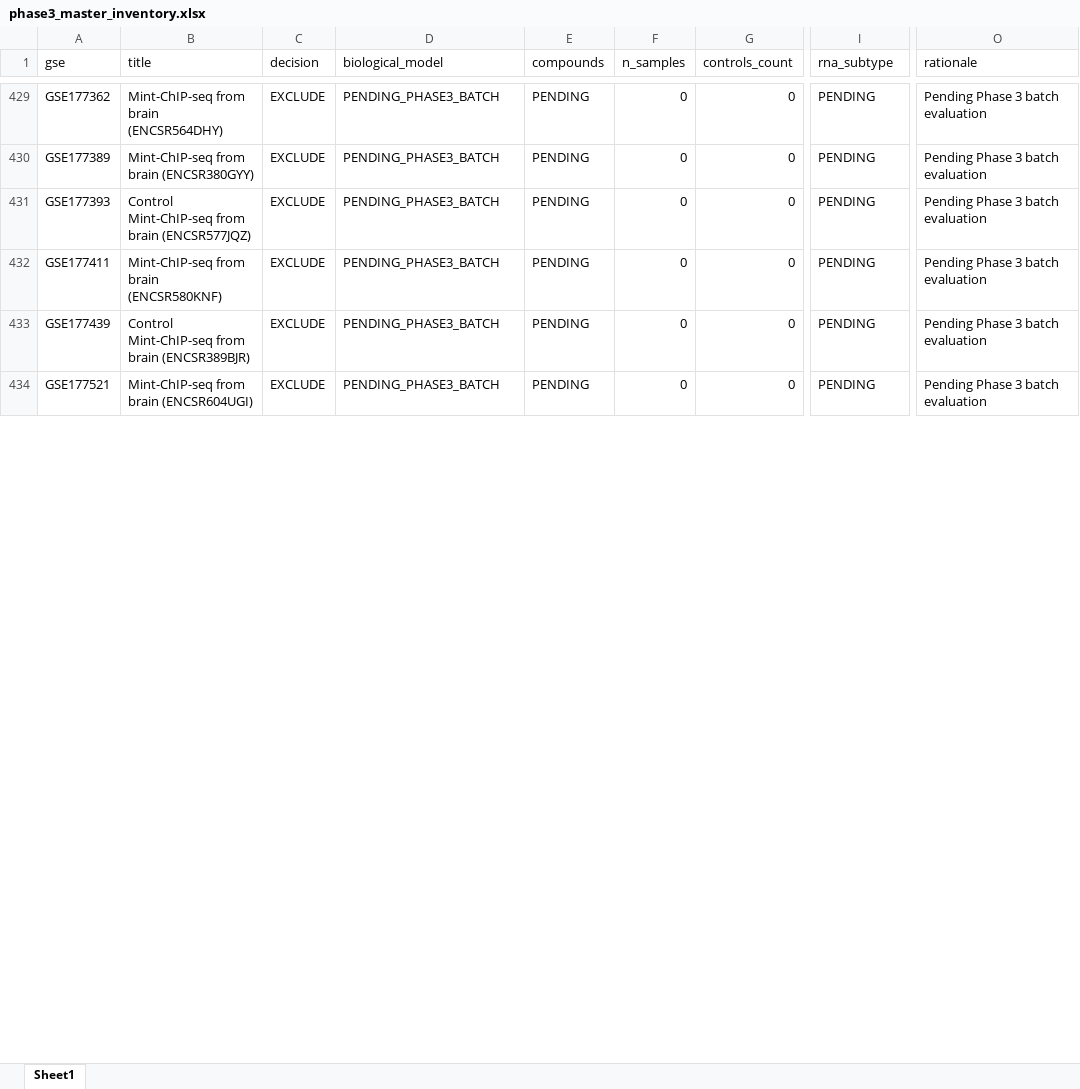
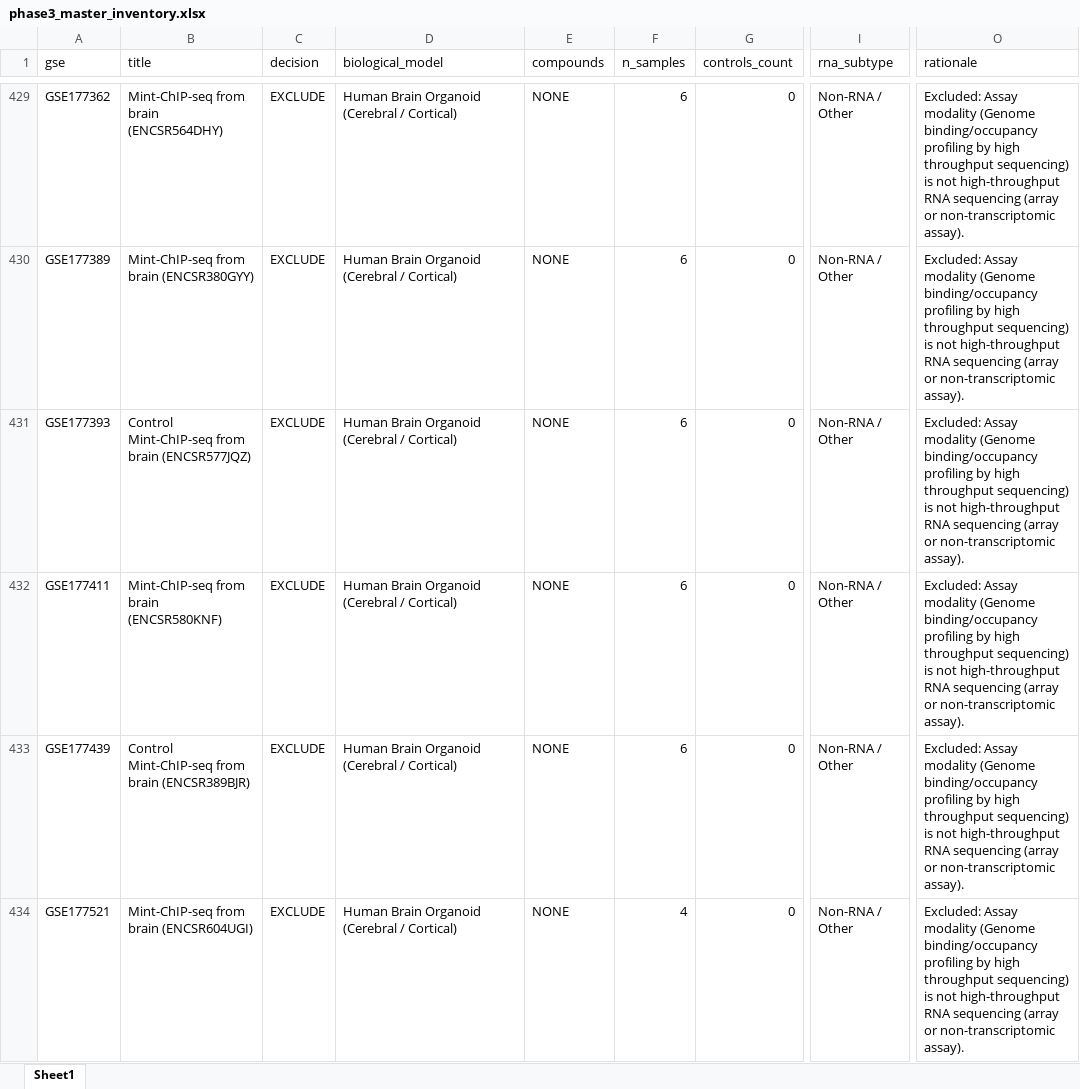
Before and after one commit to bioprintingLabsInc/DNT-Organoid-AI, an Excel workbook: outputs/verification/phase3/phase3_master_inventory.xlsx, sheet Sheet1, drawn as a sheet; only a part is shown, gaps mark what is left out; values as stored, in another font and other column widths than the file's, no borders; the diff covers the shown part only; the diff names each change by its address in the sheet, - before the commit and + after, or states it on an @@ line.

```diff
--- a/outputs/verification/phase3/phase3_master_inventory.xlsx (sheet Sheet1)
+++ b/outputs/verification/phase3/phase3_master_inventory.xlsx (sheet Sheet1)
-D429:D434 (biological_model): PENDING_PHASE3_BATCH
+D429:D434 (biological_model): Human Brain Organoid (Cerebral / Cortical)
-E429:E434 (compounds): PENDING
+E429:E434 (compounds): NONE
-F429:F433 (n_samples): 0
+F429:F433 (n_samples): 6
-I429:I434 (rna_subtype): PENDING
+I429:I434 (rna_subtype): Non-RNA / Other
-O429:O434 (rationale): Pending Phase 3 batch evaluation
+O429:O434 (rationale): Excluded: Assay modality (Genome binding/occupancy profiling by high throughput sequencing) is not high-throughput RNA sequencing (array or non-transcriptomic assay).
-F434 (n_samples): 0
+F434 (n_samples): 4
```
Also changed, not shown: 221 edited cells elsewhere in this sheet, data/metadata/dnt_master_dataset_inventory.xlsx, outputs/verification/phase3/phase3_decision_log.xlsx, 8 other files.
